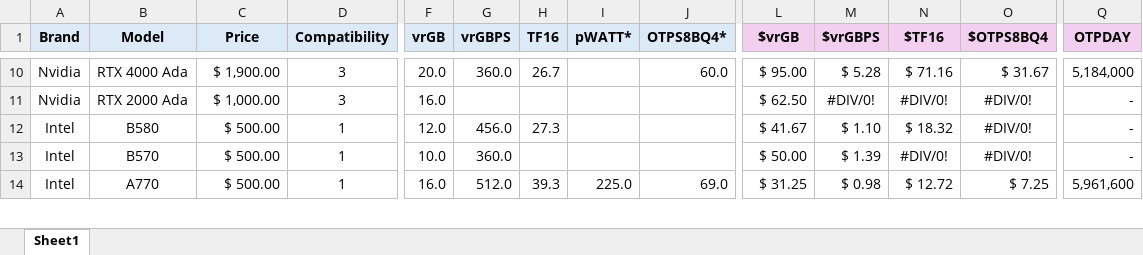
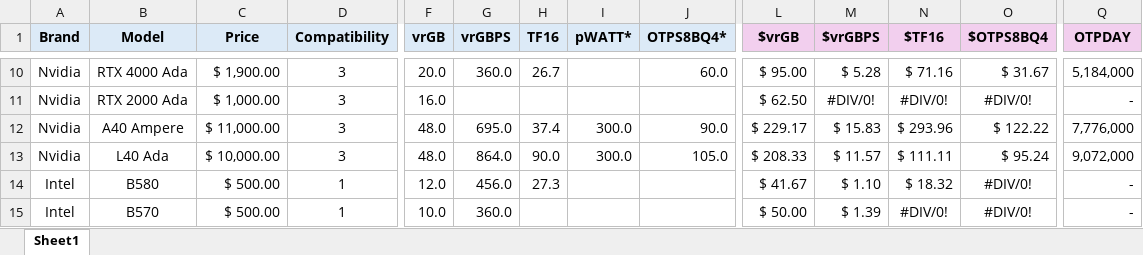
Before and after one commit to stratusadv/dandy, an Excel workbook: docs/research/compute/gpu_comparison.xlsx, sheet Sheet1, drawn as a sheet; only a part is shown, gaps mark what is left out; the shorter side is filled out with more unchanged rows; values as stored, in another font and other column widths than the file's, no borders; conditional formats not drawn; rows hold the shown columns only; the diff names each change by its address in the sheet, - before the commit and + after, or states it on an @@ line.

```diff
--- a/docs/research/compute/gpu_comparison.xlsx (sheet Sheet1)
+++ b/docs/research/compute/gpu_comparison.xlsx (sheet Sheet1)
+row 12: Nvidia | A40 Ampere | $ 11,000.00 | 3 | 48.0 | 695.0 | 37.4 | 300.0 | 90.0 | $ 229.17 | $ 15.83 | $ 293.96 | $ 122.22 | 7,776,000
+row 13: Nvidia | L40 Ada | $ 10,000.00 | 3 | 48.0 | 864.0 | 90.0 | 300.0 | 105.0 | $ 208.33 | $ 11.57 | $ 111.11 | $ 95.24 | 9,072,000
```
Also changed, not shown: 11 other files.
